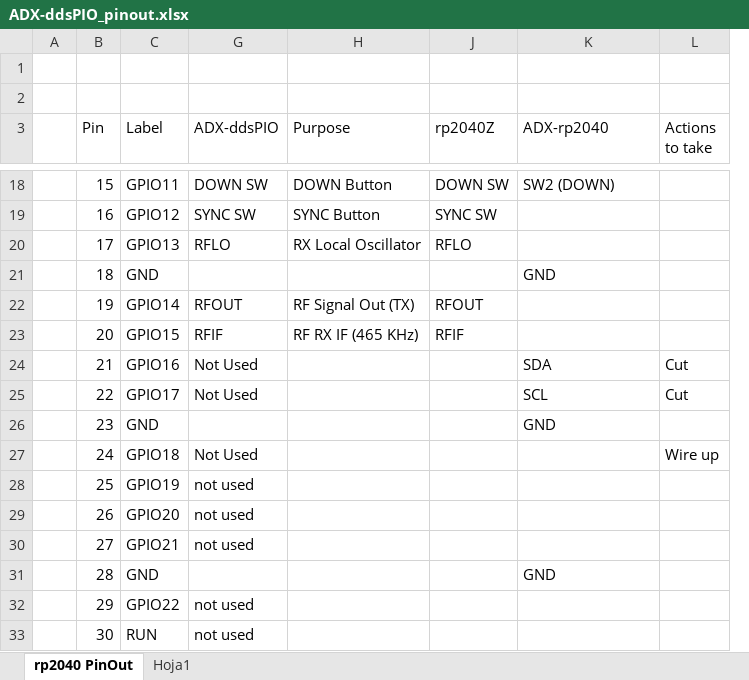
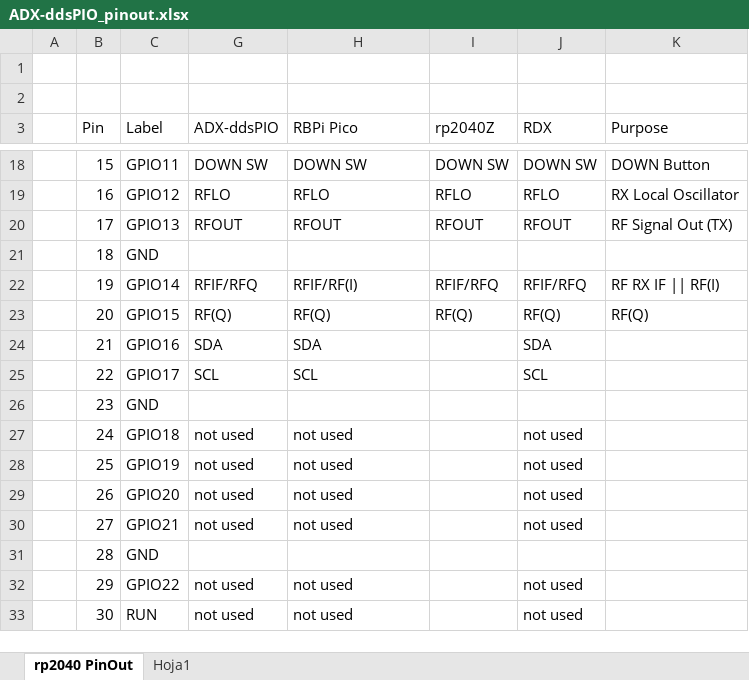
Before and after one commit to lu7did/ADX-ddsPIO, an Excel workbook: doc/ADX-ddsPIO_pinout.xlsx, sheet rp2040 PinOut, drawn as a sheet; only a part is shown, gaps mark what is left out; values as stored, in another font and other column widths than the file's, no cell formats; removed rows and columns are numbered as before the commit, all else as after; the diff covers the shown part only; the diff names each change by its address in the sheet, - before the commit and + after, or states it on an @@ line.

```diff
--- a/doc/ADX-ddsPIO_pinout.xlsx (sheet rp2040 PinOut)
+++ b/doc/ADX-ddsPIO_pinout.xlsx (sheet rp2040 PinOut)
+column J (RDX), rows 18-33: DOWN SW | RFLO | RFOUT |  | RFIF/RFQ | RF(Q) | SDA | SCL |  | not used | not used | not used | not used |  | not used | not used
-column L (Actions to take), rows 24-27: Cut | Cut |  | Wire up
-H3: Purpose
+H3: RBPi Pico
-K3: ADX-rp2040
+K3: Purpose
-H18 (RBPi Pico): DOWN Button
+H18 (RBPi Pico): DOWN SW
-K18 (Purpose): SW2 (DOWN)
+K18 (Purpose): DOWN Button
-G19 (ADX-ddsPIO): SYNC SW
+G19 (ADX-ddsPIO): RFLO
-H19 (RBPi Pico): SYNC Button
+H19 (RBPi Pico): RFLO
-I19 (rp2040Z): SYNC SW
+I19 (rp2040Z): RFLO
-K19 (Purpose): (empty)
+K19 (Purpose): RX Local Oscillator
-G20 (ADX-ddsPIO): RFLO
+G20 (ADX-ddsPIO): RFOUT
-H20 (RBPi Pico): RX Local Oscillator
+H20 (RBPi Pico): RFOUT
-I20 (rp2040Z): RFLO
+I20 (rp2040Z): RFOUT
-K20 (Purpose): (empty)
+K20 (Purpose): RF Signal Out (TX)
-K21 (Purpose): GND
+K21 (Purpose): (empty)
-G22 (ADX-ddsPIO): RFOUT
+G22 (ADX-ddsPIO): RFIF/RFQ
-H22 (RBPi Pico): RF Signal Out (TX)
+H22 (RBPi Pico): RFIF/RF(I)
-I22 (rp2040Z): RFOUT
+I22 (rp2040Z): RFIF/RFQ
-K22 (Purpose): (empty)
+K22 (Purpose): RF RX IF || RF(I)
-G23 (ADX-ddsPIO): RFIF
+G23 (ADX-ddsPIO): RF(Q)
-H23 (RBPi Pico): RF RX IF (465 KHz)
+H23 (RBPi Pico): RF(Q)
-I23 (rp2040Z): RFIF
+I23 (rp2040Z): RF(Q)
-K23 (Purpose): (empty)
+K23 (Purpose): RF(Q)
-G24 (ADX-ddsPIO): Not Used
+G24 (ADX-ddsPIO): SDA
-H24 (RBPi Pico): (empty)
+H24 (RBPi Pico): SDA
-K24 (Purpose): SDA
+K24 (Purpose): (empty)
-G25 (ADX-ddsPIO): Not Used
+G25 (ADX-ddsPIO): SCL
-H25 (RBPi Pico): (empty)
+H25 (RBPi Pico): SCL
-K25 (Purpose): SCL
+K25 (Purpose): (empty)
-K26 (Purpose): GND
+K26 (Purpose): (empty)
-G27 (ADX-ddsPIO): Not Used
+G27 (ADX-ddsPIO): not used
-H27:H30 (RBPi Pico): (empty)
+H27:H30 (RBPi Pico): not used
-K31 (Purpose): GND
+K31 (Purpose): (empty)
-H32:H33 (RBPi Pico): (empty)
+H32:H33 (RBPi Pico): not used
```
Also changed, not shown: 46 edited cells elsewhere in this sheet, cell formats, 5 other files.
